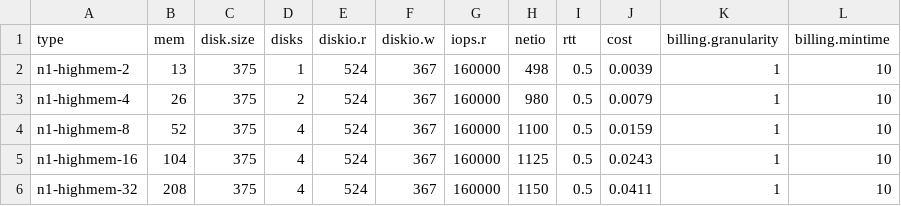
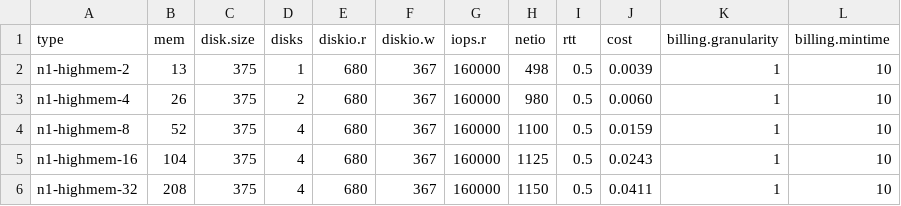
Before and after one commit to mminella/bad, a CSV file: models/machines_gcloud.csv, drawn as a sheet.

Commit message:
Update google model with numbers from running linear scan.

```diff
--- a/models/machines_gcloud.csv
+++ b/models/machines_gcloud.csv
@@ -1,6 +1,6 @@
 type, mem, disk.size, disks, diskio.r, diskio.w, iops.r, netio, rtt, cost, billing.granularity, billing.mintime
-n1-highmem-2,   13, 375, 1, 524, 367, 160000,  498, 0.5, 0.0039, 1, 10
-n1-highmem-4,   26, 375, 2, 524, 367, 160000,  980, 0.5, 0.0079, 1, 10
-n1-highmem-8,   52, 375, 4, 524, 367, 160000, 1100, 0.5, 0.0159, 1, 10
-n1-highmem-16, 104, 375, 4, 524, 367, 160000, 1125, 0.5, 0.0243, 1, 10
-n1-highmem-32, 208, 375, 4, 524, 367, 160000, 1150, 0.5, 0.0411, 1, 10
+n1-highmem-2,   13, 375, 1, 680, 367, 160000,  498, 0.5, 0.0039, 1, 10
+n1-highmem-4,   26, 375, 2, 680, 367, 160000,  980, 0.5, 0.0060, 1, 10
+n1-highmem-8,   52, 375, 4, 680, 367, 160000, 1100, 0.5, 0.0159, 1, 10
+n1-highmem-16, 104, 375, 4, 680, 367, 160000, 1125, 0.5, 0.0243, 1, 10
+n1-highmem-32, 208, 375, 4, 680, 367, 160000, 1150, 0.5, 0.0411, 1, 10
```
